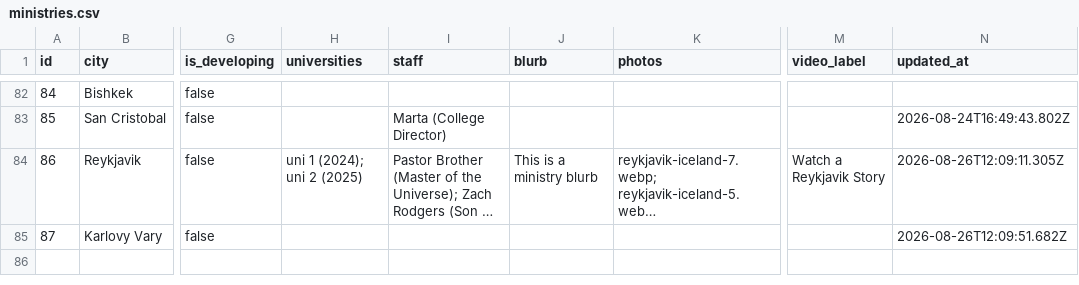
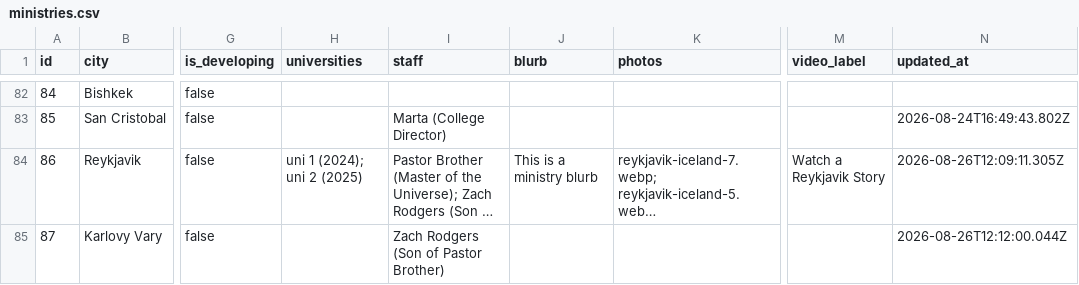
Before and after one commit to claydd218/younglife-university-map, a CSV file: data/ministries.csv, drawn as a sheet; only a part is shown, gaps mark what is left out; long unchanged cells end in …; the diff names each change by its address in the sheet, - before the commit and + after, or states it on an @@ line.

Commit message:
Update ministry: Karlovy Vary, Iceland

```diff
--- a/data/ministries.csv
+++ b/data/ministries.csv
-I85 (staff): (empty)
+I85 (staff): Zach Rodgers (Son of Pastor Brother)
-N85 (updated_at): 2026-08-26T12:09:51.682Z
+N85 (updated_at): 2026-08-26T12:12:00.044Z
```
